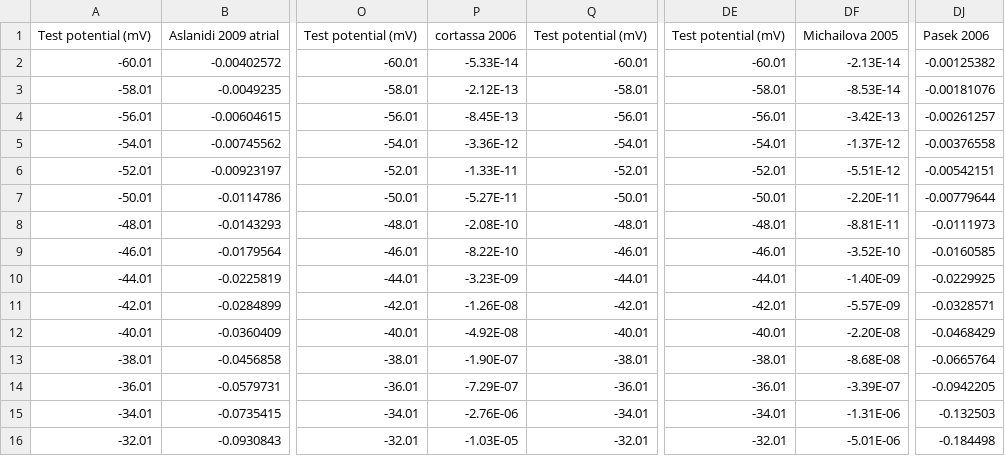
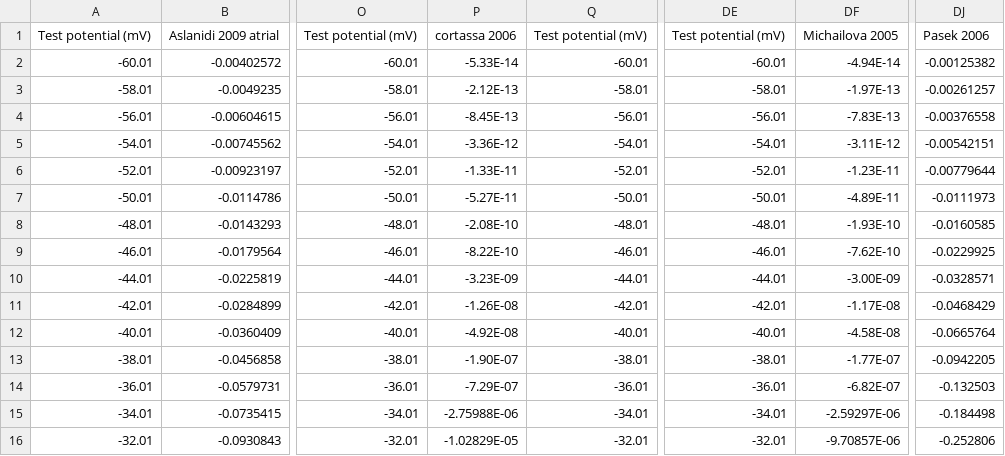
Before and after one commit to CardiacModelling/ical-model-review, a CSV file: Data_Analysis/Kinetic_protocols/data/activation.csv, drawn as a sheet; only a part is shown, gaps mark what is left out; the diff covers the shown part only; the diff names each change by its address in the sheet, - before the commit and + after, or states it on an @@ line.

```diff
--- a/Data_Analysis/Kinetic_protocols/data/activation.csv
+++ b/Data_Analysis/Kinetic_protocols/data/activation.csv
-DF2: -2.13E-14
+DF2: -4.94E-14
-DF3: -8.53E-14
+DF3: -1.97E-13
-DJ3: -0.00181076
+DJ3: -0.00261257
-DF4: -3.42E-13
+DF4: -7.83E-13
-DJ4: -0.00261257
+DJ4: -0.00376558
-DF5: -1.37E-12
+DF5: -3.11E-12
-DJ5: -0.00376558
+DJ5: -0.00542151
-DF6: -5.51E-12
+DF6: -1.23E-11
-DJ6: -0.00542151
+DJ6: -0.00779644
-DF7: -2.20E-11
+DF7: -4.89E-11
-DJ7: -0.00779644
+DJ7: -0.0111973
-DF8: -8.81E-11
+DF8: -1.93E-10
-DJ8: -0.0111973
+DJ8: -0.0160585
-DF9: -3.52E-10
+DF9: -7.62E-10
-DJ9: -0.0160585
+DJ9: -0.0229925
-DF10: -1.40E-09
+DF10: -3.00E-09
-DJ10: -0.0229925
+DJ10: -0.0328571
-DF11: -5.57E-09
+DF11: -1.17E-08
-DJ11: -0.0328571
+DJ11: -0.0468429
-DF12: -2.20E-08
+DF12: -4.58E-08
-DJ12: -0.0468429
+DJ12: -0.0665764
-DF13: -8.68E-08
+DF13: -1.77E-07
-DJ13: -0.0665764
+DJ13: -0.0942205
-DF14: -3.39E-07
+DF14: -6.82E-07
-DJ14: -0.0942205
+DJ14: -0.132503
-P15: -2.76E-06
+P15: -2.75988E-06
-DF15: -1.31E-06
+DF15: -2.59297E-06
-DJ15: -0.132503
+DJ15: -0.184498
-P16: -1.03E-05
+P16: -1.02829E-05
-DF16: -5.01E-06
+DF16: -9.70857E-06
-DJ16: -0.184498
+DJ16: -0.252806
```
Also changed, not shown: 99 edited cells elsewhere in this file, Data_Analysis/AP_CaT_Clamp/Open_Prob_AP_CaT_Clamp/outputs_Open_Probability_gnuplot_data.csv, Data_Analysis/Driving_term/outputs_GHK_Driving_Term_gnuplot_data.csv, 33 other files.
